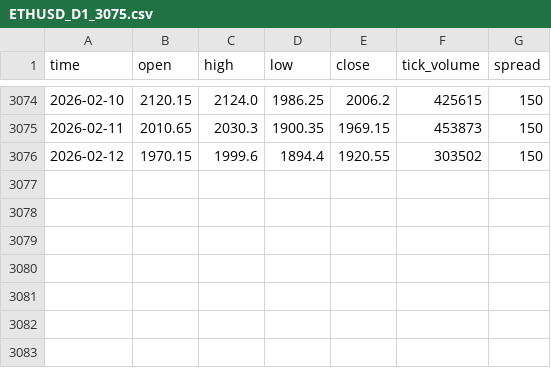
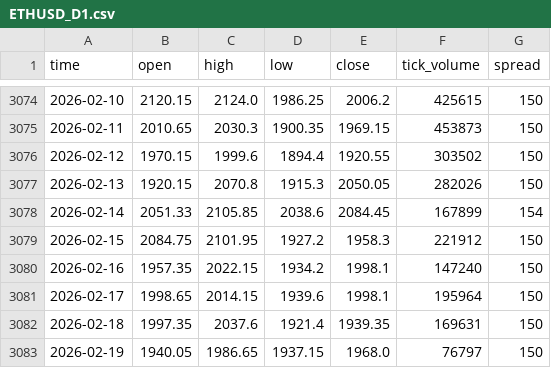
Before and after one commit to MarcoMalgaroli/AutoTrader-ETHUSD, a CSV file: datasets/raw/ETHUSD_D1.csv (was datasets/raw/ETHUSD_D1_3075.csv), drawn as a sheet; only a part is shown, gaps mark what is left out.

Commit message:
Workspace cleanup, improved backtest logic, and added new machine learning model (MLP). Updated main.py to reflect changes and focus on LSTM classifier and MLP results. Updated dashboard and dataset utilities accordingly. Removed old backtest and model files that are no longer relevant.

```diff
--- a/datasets/raw/ETHUSD_D1_3075.csv
+++ b/datasets/raw/ETHUSD_D1.csv
@@ -3076 +3076,8 @@ time,open,high,low,close,tick_volume,spread
 2026-02-12,1970.15,1999.6,1894.4,1920.55,303502,150
+2026-02-13,1920.15,2070.8,1915.3,2050.05,282026,150
+2026-02-14,2051.33,2105.85,2038.6,2084.45,167899,154
+2026-02-15,2084.75,2101.95,1927.2,1958.3,221912,150
+2026-02-16,1957.35,2022.15,1934.2,1998.1,147240,150
+2026-02-17,1998.65,2014.15,1939.6,1998.1,195964,150
+2026-02-18,1997.35,2037.6,1921.4,1939.35,169631,150
+2026-02-19,1940.05,1986.65,1937.15,1968.0,76797,150
```
Also changed, not shown: 29 other files.
